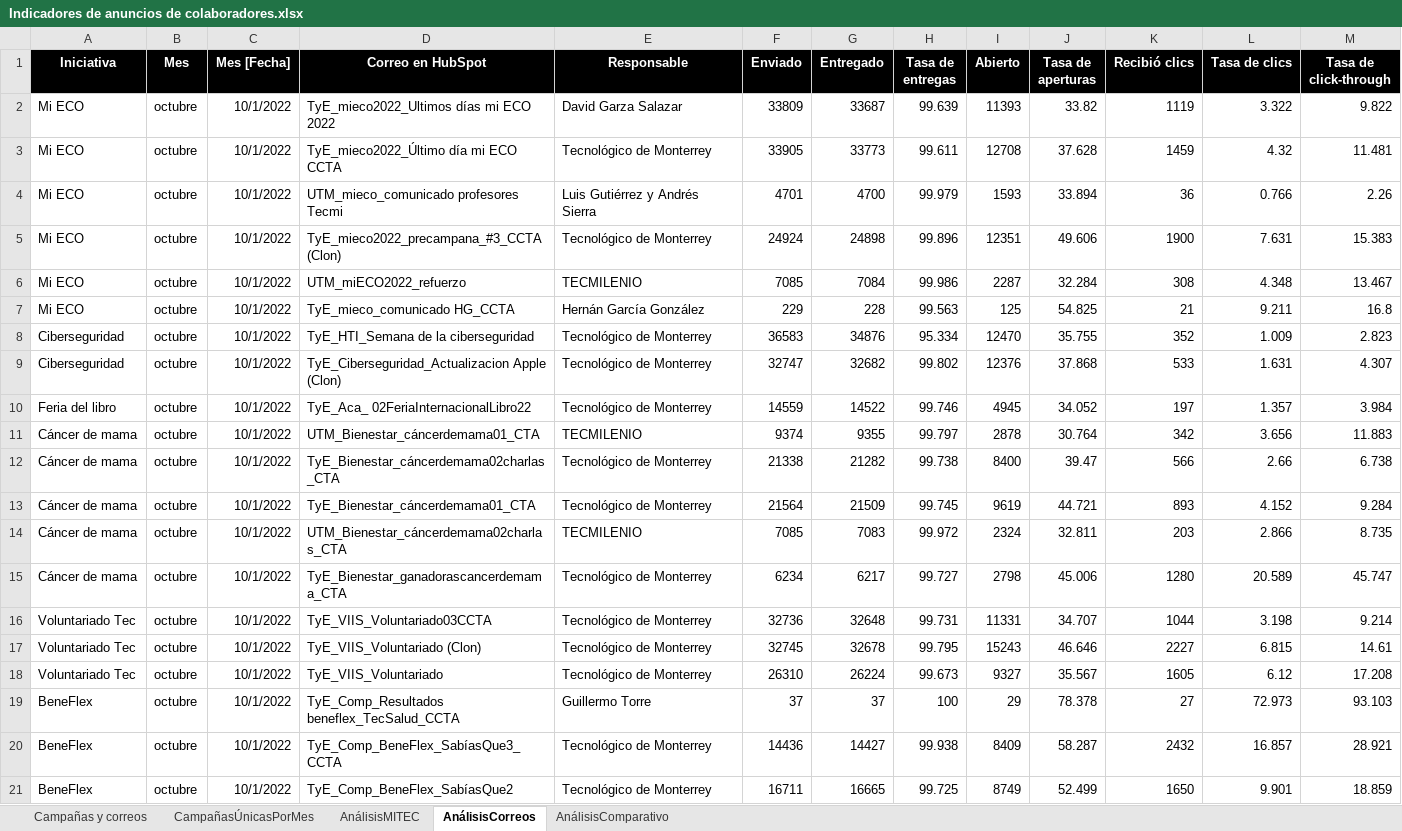
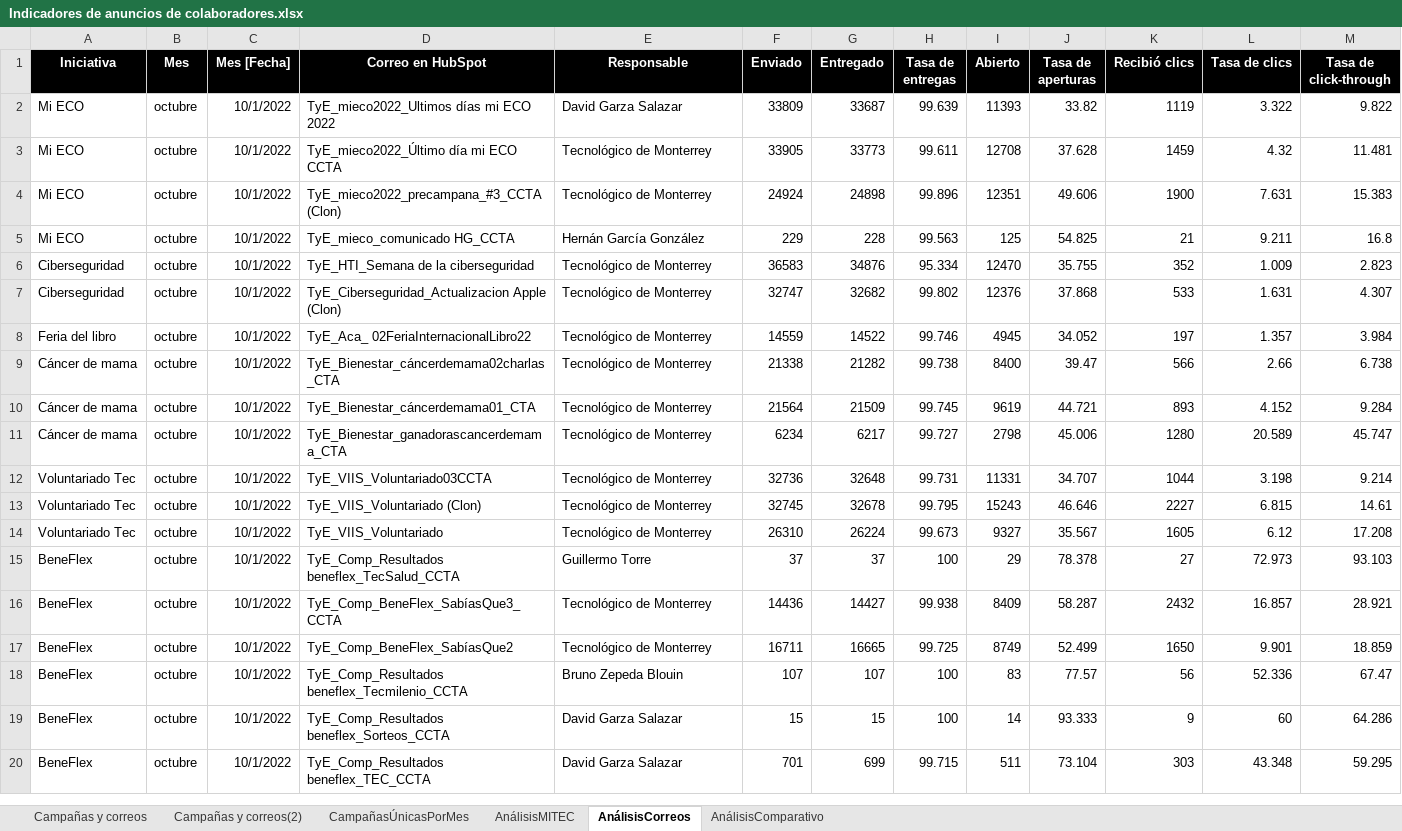
Before and after one commit to AngelAnayaOCI/Dashboards, an Excel workbook: Indicadores de anuncios de colaboradores.xlsx, sheet AnálisisCorreos, drawn as a sheet; only a part is shown; the shorter side is filled out with more unchanged rows; values as stored, in another font and other column widths than the file's, no borders; the diff covers the shown part only; the diff names each change by its address in the sheet, - before the commit and + after, or states it on an @@ line.

```diff
--- a/Indicadores de anuncios de colaboradores.xlsx (sheet AnálisisCorreos)
+++ b/Indicadores de anuncios de colaboradores.xlsx (sheet AnálisisCorreos)
+sheet tab: Campañas y correos(2)
-row 4: Mi ECO | octubre | 10/1/2022 | UTM_mieco_comunicado profesores Tecmi | Luis Gutiérrez y Andrés Sierra | 4701 | 4700 | 99.979 | 1593 | 33.894 | 36 | 0.766 | 2.26
-row 6: Mi ECO | octubre | 10/1/2022 | UTM_miECO2022_refuerzo | TECMILENIO | 7085 | 7084 | 99.986 | 2287 | 32.284 | 308 | 4.348 | 13.467
-row 11: Cáncer de mama | octubre | 10/1/2022 | UTM_Bienestar_cáncerdemama01_CTA | TECMILENIO | 9374 | 9355 | 99.797 | 2878 | 30.764 | 342 | 3.656 | 11.883
-row 14: Cáncer de mama | octubre | 10/1/2022 | UTM_Bienestar_cáncerdemama02charlas_CTA | TECMILENIO | 7085 | 7083 | 99.972 | 2324 | 32.811 | 203 | 2.866 | 8.735
```
Also changed, not shown: 25 removed rows elsewhere in this sheet, sheet Campañas y correos, formulas that keep their value, 1 other file.
